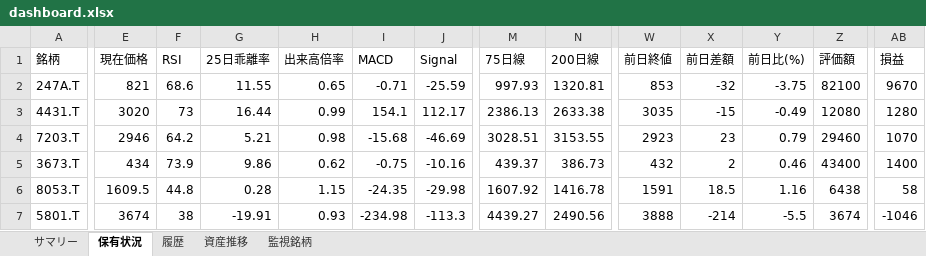
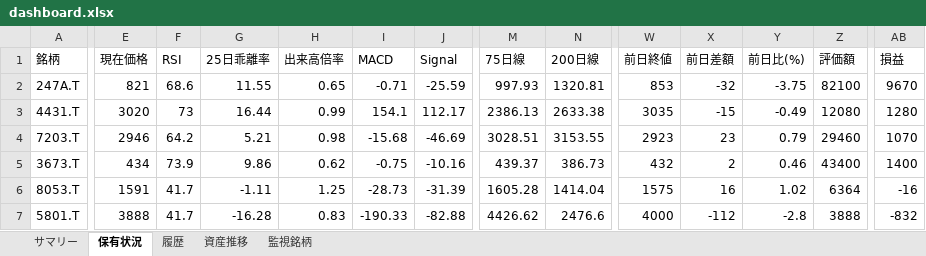
Before and after one commit to wac1223/stock_tool, an Excel workbook: dashboard.xlsx, sheet 保有状況, drawn as a sheet; only a part is shown, gaps mark what is left out; values as stored, in another font and other column widths than the file's, no borders; the diff covers the shown part only; the diff names each change by its address in the sheet, - before the commit and + after, or states it on an @@ line.

```diff
--- a/dashboard.xlsx (sheet 保有状況)
+++ b/dashboard.xlsx (sheet 保有状況)
-E6 (現在価格): 1609.5
+E6 (現在価格): 1591
-F6 (RSI): 44.8
+F6 (RSI): 41.7
-G6 (25日乖離率): 0.28
+G6 (25日乖離率): -1.11
-H6 (出来高倍率): 1.15
+H6 (出来高倍率): 1.25
-I6 (MACD): -24.35
+I6 (MACD): -28.73
-J6 (Signal): -29.98
+J6 (Signal): -31.39
-M6 (75日線): 1607.92
+M6 (75日線): 1605.28
-N6 (200日線): 1416.78
+N6 (200日線): 1414.04
-W6 (前日終値): 1591
+W6 (前日終値): 1575
-X6 (前日差額): 18.5
+X6 (前日差額): 16
-Y6 (前日比(%)): 1.16
+Y6 (前日比(%)): 1.02
-Z6 (評価額): 6438
+Z6 (評価額): 6364
-AB6 (損益): 58
+AB6 (損益): -16
-E7 (現在価格): 3674
+E7 (現在価格): 3888
-F7 (RSI): 38
+F7 (RSI): 41.7
-G7 (25日乖離率): -19.91
+G7 (25日乖離率): -16.28
-H7 (出来高倍率): 0.93
+H7 (出来高倍率): 0.83
-I7 (MACD): -234.98
+I7 (MACD): -190.33
-J7 (Signal): -113.3
+J7 (Signal): -82.88
-M7 (75日線): 4439.27
+M7 (75日線): 4426.62
-N7 (200日線): 2490.56
+N7 (200日線): 2476.6
-W7 (前日終値): 3888
+W7 (前日終値): 4000
-X7 (前日差額): -214
+X7 (前日差額): -112
-Y7 (前日比(%)): -5.5
+Y7 (前日比(%)): -2.8
-Z7 (評価額): 3674
+Z7 (評価額): 3888
-AB7 (損益): -1046
+AB7 (損益): -832
```
Also changed, not shown: 11 edited cells elsewhere in this sheet, sheet 監視銘柄, sheet 履歴, sheet サマリー, sheet 資産推移, portfolio.xlsx, price_history.xlsx, 2 other files.
